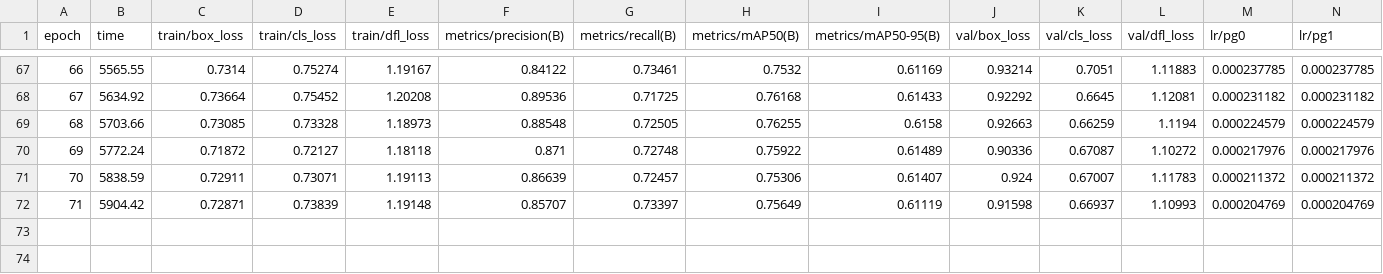
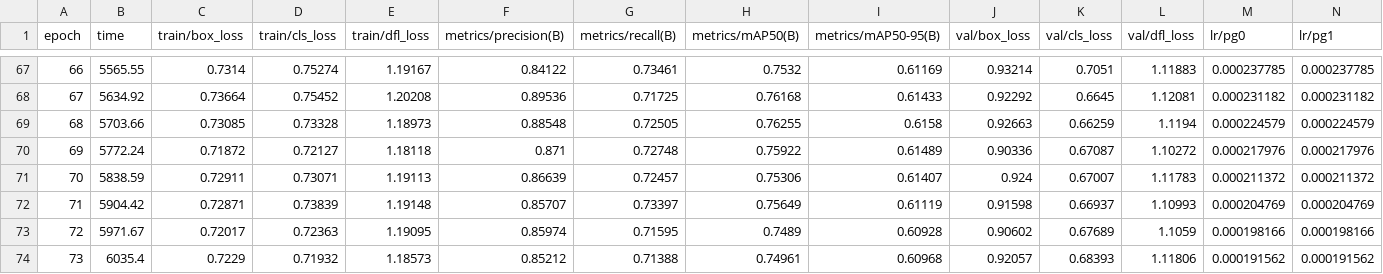
Before and after one commit to ruhalis/robodog-cv, a CSV file: runs/detect/train14/results.csv, drawn as a sheet; only a part is shown, gaps mark what is left out; rows hold the shown columns only; the diff names each change by its address in the sheet, - before the commit and + after, or states it on an @@ line.

```diff
--- a/runs/detect/train14/results.csv
+++ b/runs/detect/train14/results.csv
+row 73: 72 | 5971.67 | 0.72017 | 0.72363 | 1.19095 | 0.85974 | 0.71595 | 0.7489 | 0.60928 | 0.90602 | 0.67689 | 1.1059 | 0.000198166 | 0.000198166
+row 74: 73 | 6035.4 | 0.7229 | 0.71932 | 1.18573 | 0.85212 | 0.71388 | 0.74961 | 0.60968 | 0.92057 | 0.68393 | 1.11806 | 0.000191562 | 0.000191562
```
Also changed, not shown: 2 other files.
